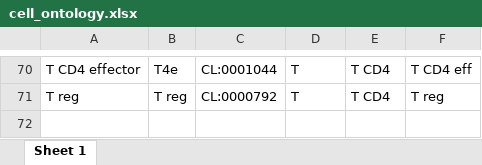
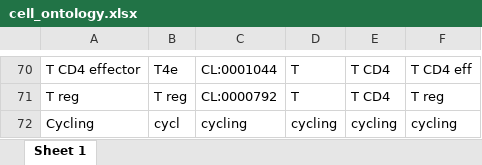
Before and after one commit to ImmucanWP7/immucan-scdb, an Excel workbook: cell_ontology.xlsx, sheet Sheet 1, drawn as a sheet; only a part is shown, gaps mark what is left out; values as stored, in another font and other column widths than the file's, no borders; the diff names each change by its address in the sheet, - before the commit and + after, or states it on an @@ line.

Commit message:
Added ID for cycling cell

```diff
--- a/cell_ontology.xlsx (sheet Sheet 1)
+++ b/cell_ontology.xlsx (sheet Sheet 1)
+row 72: Cycling | cycl | cycling | cycling | cycling | cycling
```
